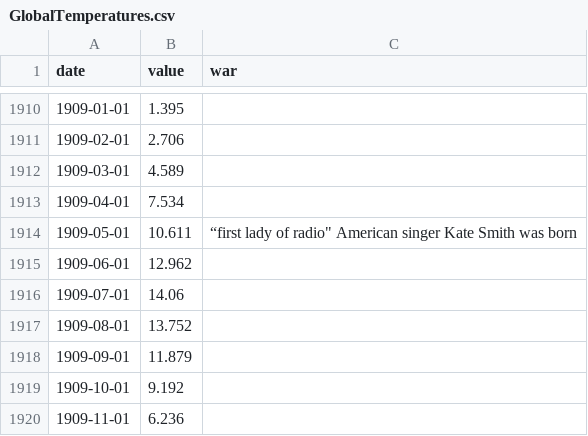
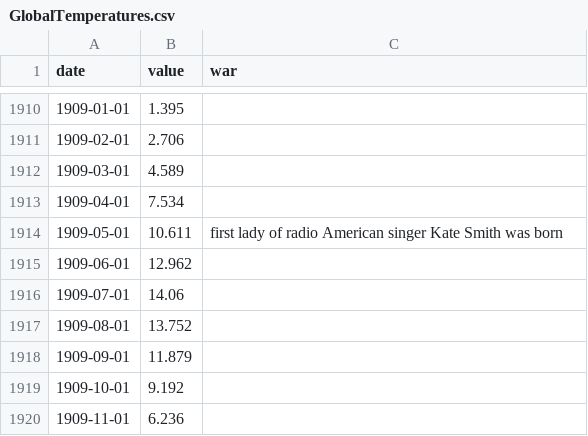
Before and after one commit to sajdoann/HeatMapocalypse, a CSV file: data/GlobalTemperatures.csv, drawn as a sheet; only a part is shown, gaps mark what is left out.

Commit message:
Update GlobalTemperatures.csv

```diff
--- a/data/GlobalTemperatures.csv
+++ b/data/GlobalTemperatures.csv
@@ -1913,3 +1913,3 @@ date,value,war
 1909-04-01,7.534,
-1909-05-01,10.611,“first lady of radio" American singer Kate Smith was born
+1909-05-01,10.611,"first lady of radio" American singer Kate Smith was born
 1909-06-01,12.962,
```
